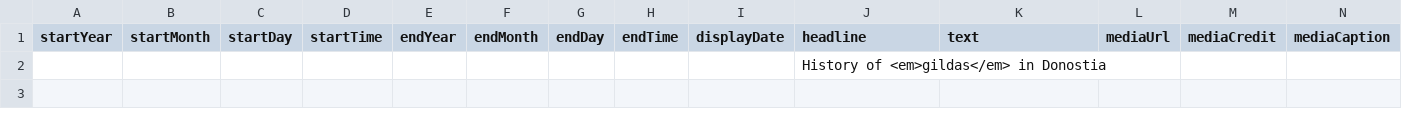
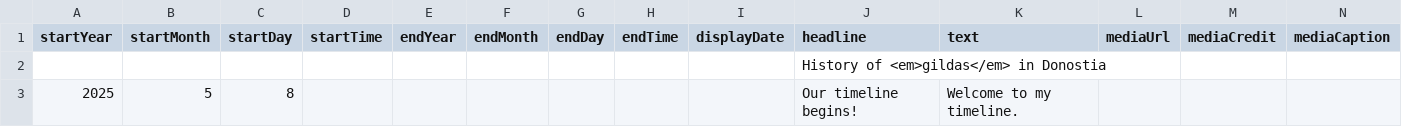
Before and after one commit to DeustoKom/MSGW25-template, a CSV file: docs/groupname/timeline-data.csv, drawn as a sheet; only a part is shown; rows hold the shown columns only; the diff names each change by its address in the sheet, - before the commit and + after, or states it on an @@ line.

Commit message:
Add test event to timeline

```diff
--- a/docs/groupname/timeline-data.csv
+++ b/docs/groupname/timeline-data.csv
+row 3: 2025 | 5 | 8 |  |  |  |  |  |  | Our timeline begins! | Welcome to my timeline.
```
